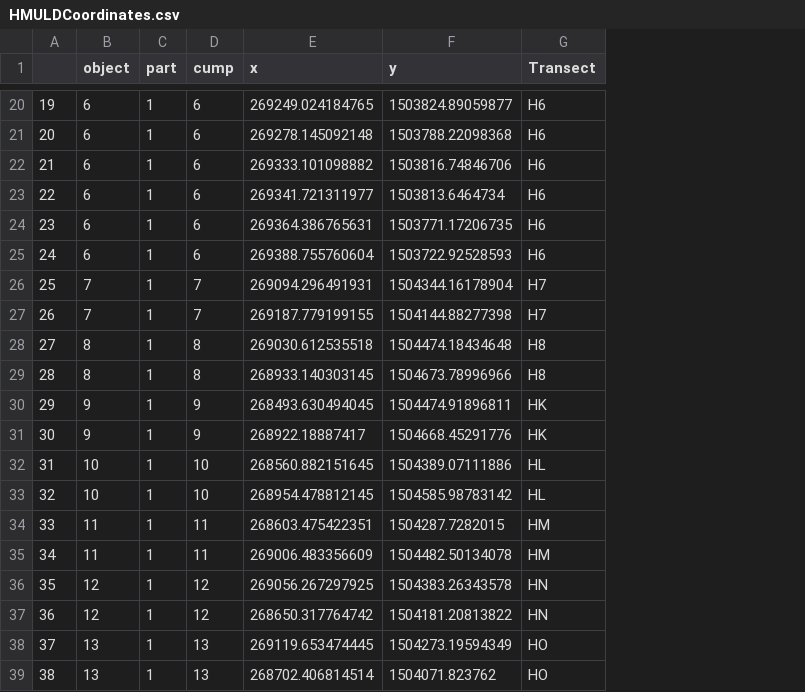
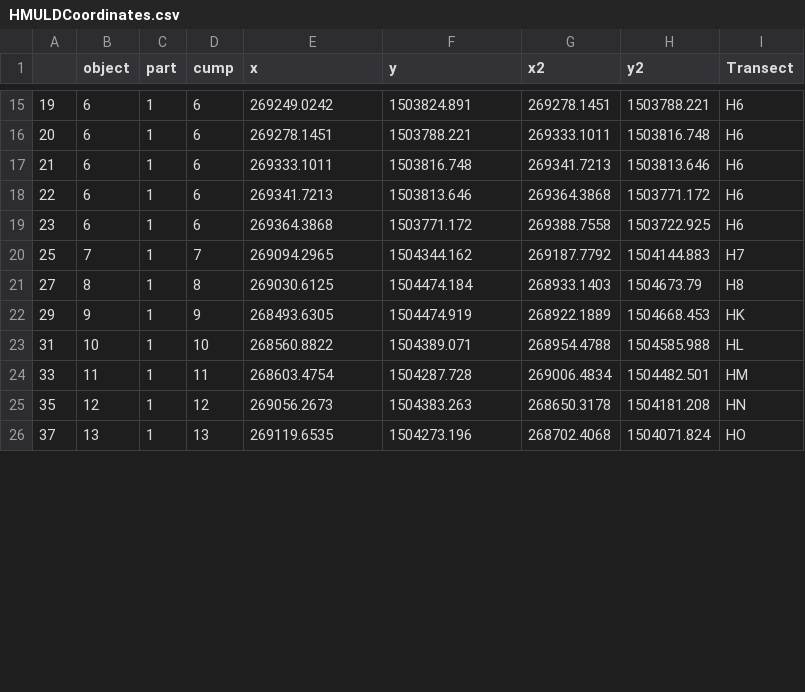
Before and after one commit to amburgey/OptimizationMethods, a CSV file: Data/HMULDCoordinates.csv, drawn as a sheet; only a part is shown, gaps mark what is left out; removed rows and columns are numbered as before the commit, all else as after; the diff covers the shown part only; the diff names each change by its address in the sheet, - before the commit and + after, or states it on an @@ line.

Commit message:
rearrange to other columns

```diff
--- a/Data/HMULDCoordinates.csv
+++ b/Data/HMULDCoordinates.csv
+column G (x2), rows 15-26: 269278.1451 | 269333.1011 | 269341.7213 | 269364.3868 | 269388.7558 | 269187.7792 | 268933.1403 | 268922.1889 | 268954.4788 | 269006.4834 | 268650.3178 | 268702.4068
+column H (y2), rows 15-26: 1503788.221 | 1503816.748 | 1503813.646 | 1503771.172 | 1503722.925 | 1504144.883 | 1504673.79 | 1504668.453 | 1504585.988 | 1504482.501 | 1504181.208 | 1504071.824
-E15 (x): 269249.024184765
+E15 (x): 269249.0242
-F15 (y): 1503824.89059877
+F15 (y): 1503824.891
-E16 (x): 269278.145092148
+E16 (x): 269278.1451
-F16 (y): 1503788.22098368
+F16 (y): 1503788.221
-E17 (x): 269333.101098882
+E17 (x): 269333.1011
-F17 (y): 1503816.74846706
+F17 (y): 1503816.748
-E18 (x): 269341.721311977
+E18 (x): 269341.7213
-F18 (y): 1503813.6464734
+F18 (y): 1503813.646
-E19 (x): 269364.386765631
+E19 (x): 269364.3868
-F19 (y): 1503771.17206735
+F19 (y): 1503771.172
-row 25: 24 | 6 | 1 | 6 | 269388.755760604 | 1503722.92528593 | H6
-E20 (x): 269094.296491931
+E20 (x): 269094.2965
-F20 (y): 1504344.16178904
+F20 (y): 1504344.162
-row 27: 26 | 7 | 1 | 7 | 269187.779199155 | 1504144.88277398 | H7
-E21 (x): 269030.612535518
+E21 (x): 269030.6125
-F21 (y): 1504474.18434648
+F21 (y): 1504474.184
-row 29: 28 | 8 | 1 | 8 | 268933.140303145 | 1504673.78996966 | H8
-E22 (x): 268493.630494045
+E22 (x): 268493.6305
-F22 (y): 1504474.91896811
+F22 (y): 1504474.919
-row 31: 30 | 9 | 1 | 9 | 268922.18887417 | 1504668.45291776 | HK
-E23 (x): 268560.882151645
+E23 (x): 268560.8822
-F23 (y): 1504389.07111886
+F23 (y): 1504389.071
-row 33: 32 | 10 | 1 | 10 | 268954.478812145 | 1504585.98783142 | HL
-E24 (x): 268603.475422351
+E24 (x): 268603.4754
-F24 (y): 1504287.7282015
+F24 (y): 1504287.728
-row 35: 34 | 11 | 1 | 11 | 269006.483356609 | 1504482.50134078 | HM
-E25 (x): 269056.267297925
+E25 (x): 269056.2673
-F25 (y): 1504383.26343578
+F25 (y): 1504383.263
-row 37: 36 | 12 | 1 | 12 | 268650.317764742 | 1504181.20813822 | HN
-E26 (x): 269119.653474445
+E26 (x): 269119.6535
-F26 (y): 1504273.19594349
+F26 (y): 1504273.196
-row 39: 38 | 13 | 1 | 13 | 268702.406814514 | 1504071.823762 | HO
```
Also changed, not shown: 10 removed rows and 36 edited cells elsewhere in this file.
